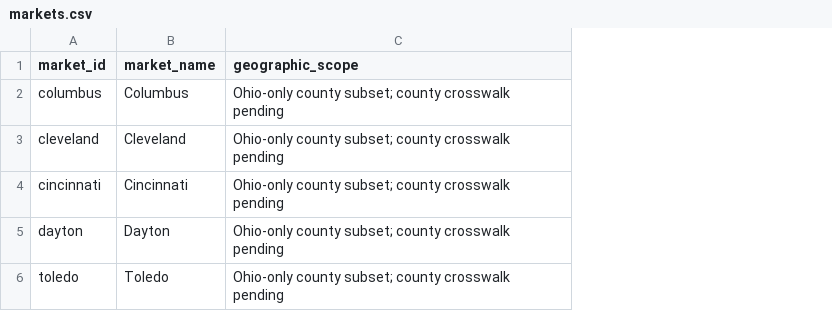
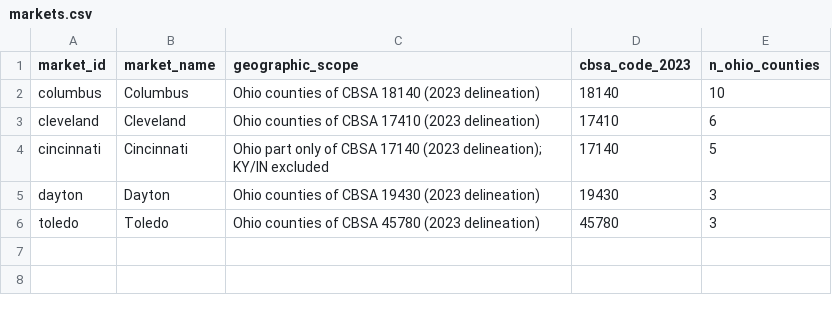
Before and after one commit to xhencall/rent-buy-ohio, a CSV file: data/metadata/markets.csv, drawn as a sheet; the diff names each change by its address in the sheet, - before the commit and + after, or states it on an @@ line.

Commit message:
Draft Ohio-only county crosswalk

```diff
--- a/data/metadata/markets.csv
+++ b/data/metadata/markets.csv
+column D (cbsa_code_2023), rows 2-6: 18140 | 17410 | 17140 | 19430 | 45780
+column E (n_ohio_counties), rows 2-6: 10 | 6 | 5 | 3 | 3
-C2 (geographic_scope): Ohio-only county subset; county crosswalk pending
+C2 (geographic_scope): Ohio counties of CBSA 18140 (2023 delineation)
-C3 (geographic_scope): Ohio-only county subset; county crosswalk pending
+C3 (geographic_scope): Ohio counties of CBSA 17410 (2023 delineation)
-C4 (geographic_scope): Ohio-only county subset; county crosswalk pending
+C4 (geographic_scope): Ohio part only of CBSA 17140 (2023 delineation); KY/IN excluded
-C5 (geographic_scope): Ohio-only county subset; county crosswalk pending
+C5 (geographic_scope): Ohio counties of CBSA 19430 (2023 delineation)
-C6 (geographic_scope): Ohio-only county subset; county crosswalk pending
+C6 (geographic_scope): Ohio counties of CBSA 45780 (2023 delineation)
```
Also changed, not shown: 6 other files.
